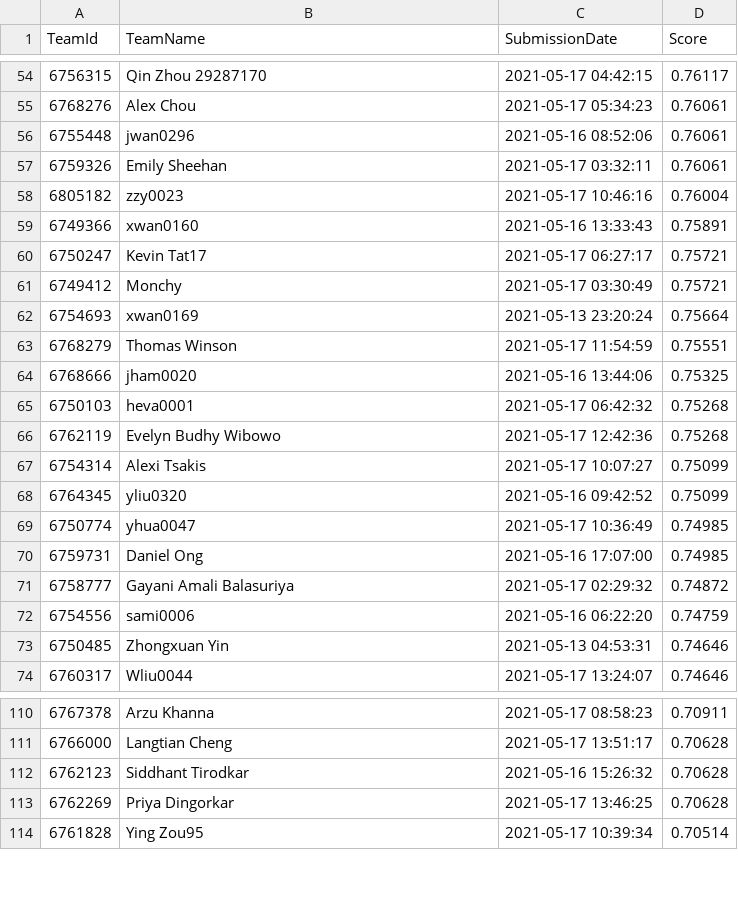
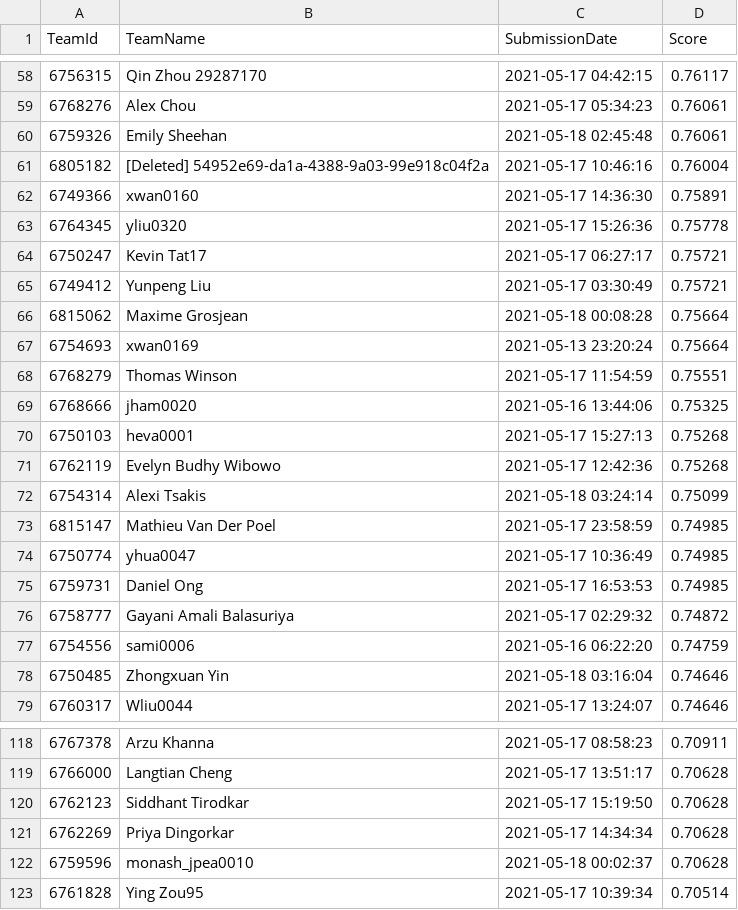
Before and after one commit to TengMCing/ETC3250_kaggle_score, a CSV file: data/spotoroo-publicleaderboard.csv, drawn as a sheet; only a part is shown, gaps mark what is left out; the diff covers the shown part only.

```diff
--- a/data/spotoroo-publicleaderboard.csv
+++ b/data/spotoroo-publicleaderboard.csv
@@ -55,8 +59,9 @@
 6768276,"Alex Chou","2021-05-17 05:34:23",0.76061
-6755448,jwan0296,"2021-05-16 08:52:06",0.76061
-6759326,"Emily Sheehan","2021-05-17 03:32:11",0.76061
-6805182,zzy0023,"2021-05-17 10:46:16",0.76004
-6749366,xwan0160,"2021-05-16 13:33:43",0.75891
+6759326,"Emily Sheehan","2021-05-18 02:45:48",0.76061
+6805182,"[Deleted] 54952e69-da1a-4388-9a03-99e918c04f2a","2021-05-17 10:46:16",0.76004
+6749366,xwan0160,"2021-05-17 14:36:30",0.75891
+6764345,yliu0320,"2021-05-17 15:26:36",0.75778
 6750247,"Kevin Tat17","2021-05-17 06:27:17",0.75721
-6749412,Monchy,"2021-05-17 03:30:49",0.75721
+6749412,"Yunpeng Liu","2021-05-17 03:30:49",0.75721
+6815062,"Maxime Grosjean","2021-05-18 00:08:28",0.75664
 6754693,xwan0169,"2021-05-13 23:20:24",0.75664
@@ -64,11 +69,11 @@
 6768666,jham0020,"2021-05-16 13:44:06",0.75325
-6750103,heva0001,"2021-05-17 06:42:32",0.75268
+6750103,heva0001,"2021-05-17 15:27:13",0.75268
 6762119,"Evelyn Budhy Wibowo","2021-05-17 12:42:36",0.75268
-6754314,"Alexi Tsakis","2021-05-17 10:07:27",0.75099
-6764345,yliu0320,"2021-05-16 09:42:52",0.75099
+6754314,"Alexi Tsakis","2021-05-18 03:24:14",0.75099
+6815147,"Mathieu Van Der Poel","2021-05-17 23:58:59",0.74985
 6750774,yhua0047,"2021-05-17 10:36:49",0.74985
-6759731,"Daniel Ong","2021-05-16 17:07:00",0.74985
+6759731,"Daniel Ong","2021-05-17 16:53:53",0.74985
 6758777,"Gayani Amali Balasuriya","2021-05-17 02:29:32",0.74872
 6754556,sami0006,"2021-05-16 06:22:20",0.74759
-6750485,"Zhongxuan Yin","2021-05-13 04:53:31",0.74646
+6750485,"Zhongxuan Yin","2021-05-18 03:16:04",0.74646
 6760317,Wliu0044,"2021-05-17 13:24:07",0.74646
@@ -111,4 +119,5 @@
 6766000,"Langtian Cheng","2021-05-17 13:51:17",0.70628
-6762123,"Siddhant Tirodkar","2021-05-16 15:26:32",0.70628
-6762269,"Priya Dingorkar","2021-05-17 13:46:25",0.70628
+6762123,"Siddhant Tirodkar","2021-05-17 15:19:50",0.70628
+6762269,"Priya Dingorkar","2021-05-17 14:34:34",0.70628
+6759596,monash_jpea0010,"2021-05-18 00:02:37",0.70628
 6761828,"Ying Zou95","2021-05-17 10:39:34",0.70514
```
Also changed, not shown: 18 added rows, 13 removed rows and 36 edited cells elsewhere in this file, 6 other files.
